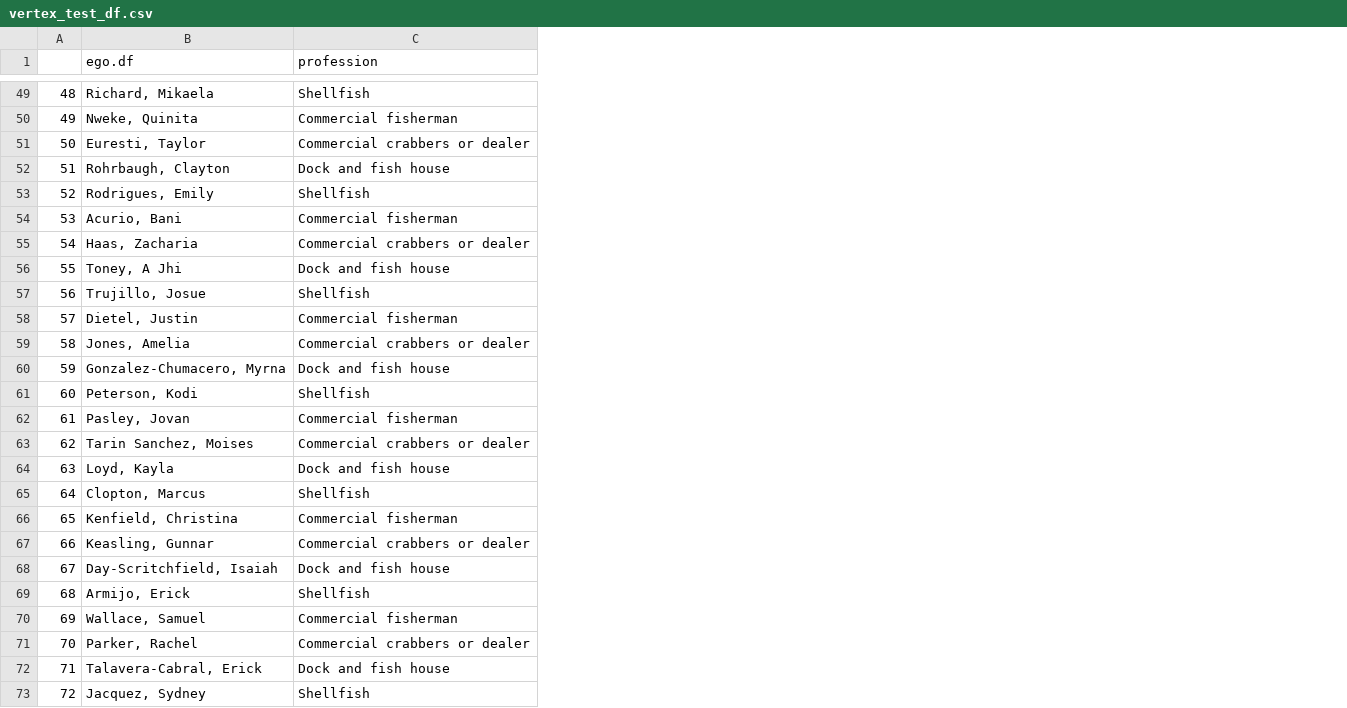
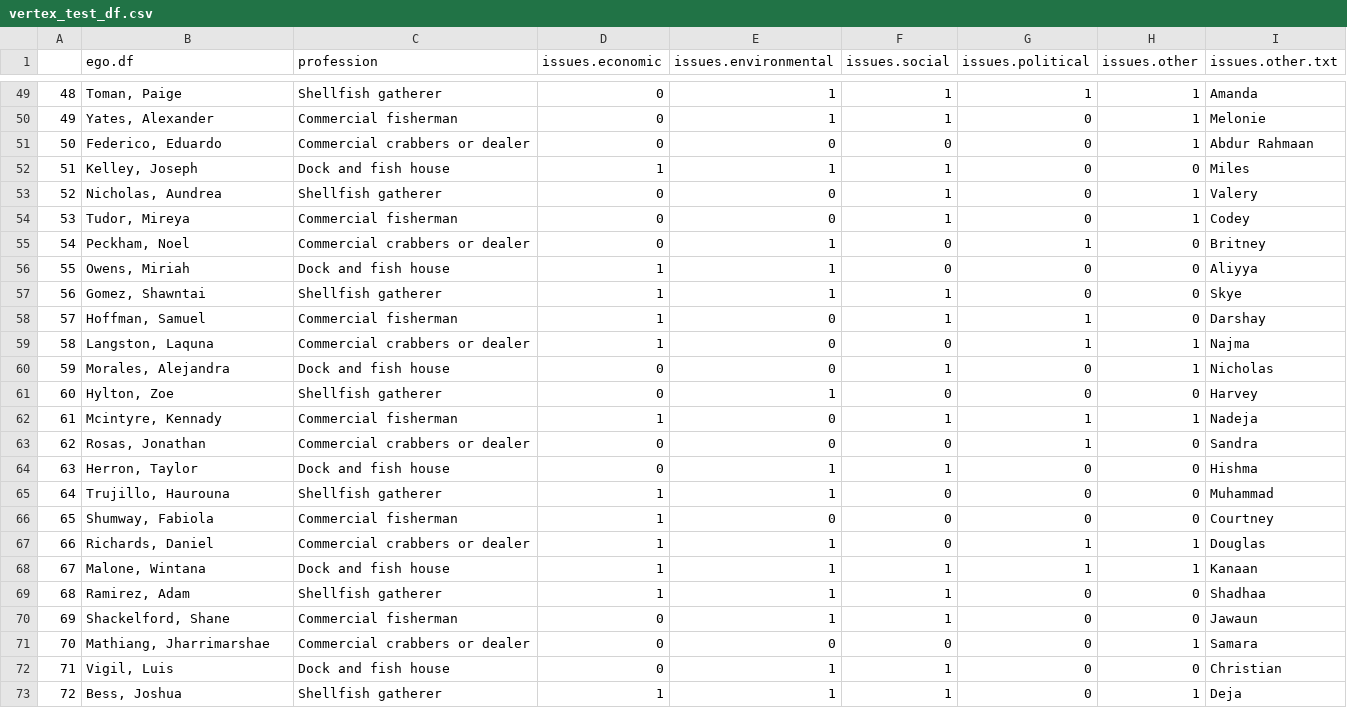
Before and after one commit to AlecNelson/ICON8002_SNA, a CSV file: Data/vertex_test_df.csv, drawn as a sheet; only a part is shown, gaps mark what is left out; the diff covers the shown part only; the diff names each change by its address in the sheet, - before the commit and + after, or states it on an @@ line.

Commit message:
Update Profession labels

```diff
--- a/Data/vertex_test_df.csv
+++ b/Data/vertex_test_df.csv
+column D (issues.economic), rows 49-73: 0 | 0 | 0 | 1 | 0 | 0 | 0 | 1 | 1 | 1 | 1 | 0 | 0 | 1 | 0 | 0 | 1 | 1 | 1 | 1 | 1 | 0 | 0 | 0 | 1
+column E (issues.environmental), rows 49-73: 1 | 1 | 0 | 1 | 0 | 0 | 1 | 1 | 1 | 0 | 0 | 0 | 1 | 0 | 0 | 1 | 1 | 0 | 1 | 1 | 1 | 1 | 0 | 1 | 1
+column F (issues.social), rows 49-73: 1 | 1 | 0 | 1 | 1 | 1 | 0 | 0 | 1 | 1 | 0 | 1 | 0 | 1 | 0 | 1 | 0 | 0 | 0 | 1 | 1 | 1 | 0 | 1 | 1
+column G (issues.political), rows 49-73: 1 | 0 | 0 | 0 | 0 | 0 | 1 | 0 | 0 | 1 | 1 | 0 | 0 | 1 | 1 | 0 | 0 | 0 | 1 | 1 | 0 | 0 | 0 | 0 | 0
+column H (issues.other), rows 49-73: 1 | 1 | 1 | 0 | 1 | 1 | 0 | 0 | 0 | 0 | 1 | 1 | 0 | 1 | 0 | 0 | 0 | 0 | 1 | 1 | 0 | 0 | 1 | 0 | 1
+column I (issues.other.txt), rows 49-73: Amanda | Melonie | Abdur Rahmaan | Miles | Valery | Codey | Britney | Aliyya | Skye | Darshay | Najma | Nicholas | Harvey | Nadeja | Sandra | Hishma | Muhammad | Courtney | Douglas | Kanaan | Shadhaa | Jawaun | Samara | Christian | Deja
-B49 (ego.df): Richard, Mikaela
+B49 (ego.df): Toman, Paige
-C49 (profession): Shellfish
+C49 (profession): Shellfish gatherer
-B50 (ego.df): Nweke, Quinita
+B50 (ego.df): Yates, Alexander
-B51 (ego.df): Euresti, Taylor
+B51 (ego.df): Federico, Eduardo
-B52 (ego.df): Rohrbaugh, Clayton
+B52 (ego.df): Kelley, Joseph
-B53 (ego.df): Rodrigues, Emily
+B53 (ego.df): Nicholas, Aundrea
-C53 (profession): Shellfish
+C53 (profession): Shellfish gatherer
-B54 (ego.df): Acurio, Bani
+B54 (ego.df): Tudor, Mireya
-B55 (ego.df): Haas, Zacharia
+B55 (ego.df): Peckham, Noel
-B56 (ego.df): Toney, A Jhi
+B56 (ego.df): Owens, Miriah
-B57 (ego.df): Trujillo, Josue
+B57 (ego.df): Gomez, Shawntai
-C57 (profession): Shellfish
+C57 (profession): Shellfish gatherer
-B58 (ego.df): Dietel, Justin
+B58 (ego.df): Hoffman, Samuel
-B59 (ego.df): Jones, Amelia
+B59 (ego.df): Langston, Laquna
-B60 (ego.df): Gonzalez-Chumacero, Myrna
+B60 (ego.df): Morales, Alejandra
-B61 (ego.df): Peterson, Kodi
+B61 (ego.df): Hylton, Zoe
-C61 (profession): Shellfish
+C61 (profession): Shellfish gatherer
-B62 (ego.df): Pasley, Jovan
+B62 (ego.df): Mcintyre, Kennady
-B63 (ego.df): Tarin Sanchez, Moises
+B63 (ego.df): Rosas, Jonathan
-B64 (ego.df): Loyd, Kayla
+B64 (ego.df): Herron, Taylor
-B65 (ego.df): Clopton, Marcus
+B65 (ego.df): Trujillo, Haurouna
-C65 (profession): Shellfish
+C65 (profession): Shellfish gatherer
-B66 (ego.df): Kenfield, Christina
+B66 (ego.df): Shumway, Fabiola
-B67 (ego.df): Keasling, Gunnar
+B67 (ego.df): Richards, Daniel
-B68 (ego.df): Day-Scritchfield, Isaiah
+B68 (ego.df): Malone, Wintana
-B69 (ego.df): Armijo, Erick
+B69 (ego.df): Ramirez, Adam
-C69 (profession): Shellfish
+C69 (profession): Shellfish gatherer
-B70 (ego.df): Wallace, Samuel
+B70 (ego.df): Shackelford, Shane
-B71 (ego.df): Parker, Rachel
+B71 (ego.df): Mathiang, Jharrimarshae
-B72 (ego.df): Talavera-Cabral, Erick
+B72 (ego.df): Vigil, Luis
-B73 (ego.df): Jacquez, Sydney
+B73 (ego.df): Bess, Joshua
-C73 (profession): Shellfish
+C73 (profession): Shellfish gatherer
```
Also changed, not shown: 93 edited cells elsewhere in this file, 1 other file.
